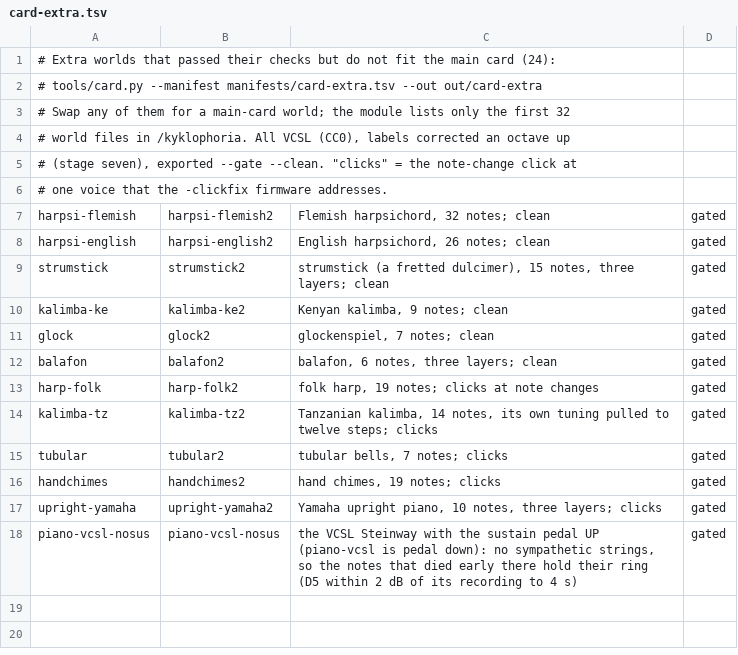
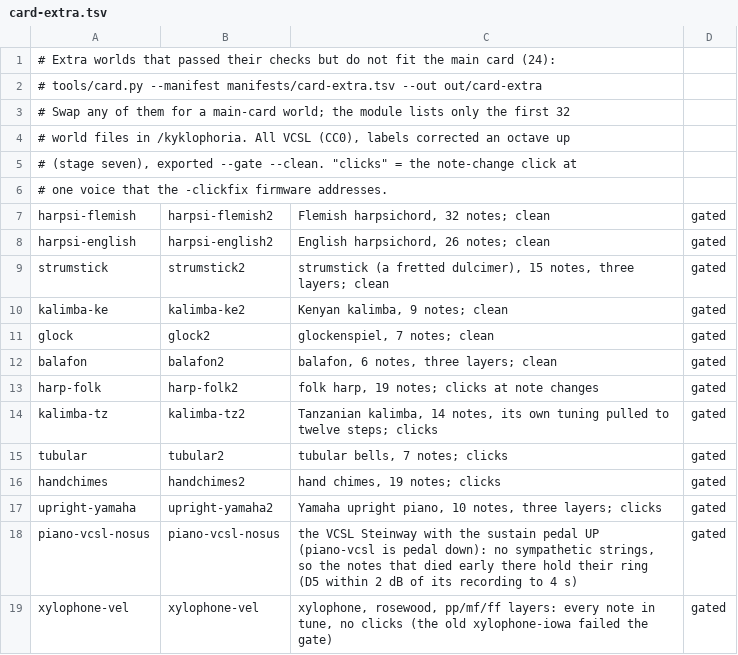
Before and after one commit to ErnestG4/Kyklophoria, a TSV file: manifests/card-extra.tsv, drawn as a sheet; the diff names each change by its address in the sheet, - before the commit and + after, or states it on an @@ line.

Commit message:
The mallets refitted with one strike type each and real dynamics, on the card
Combust: the marimba repeats a note on F3 and from F6 up, "like it was
trained on a roll". Stage two split every Iowa percussion take together, and
the old marimba's G6 and C7 were learned from segments with 3-6 onsets each;
the refit's loud takes have 1-2. marimba-vel (yarn), vibraphone-vel
(sustain) and bells-vel (plastic) replace marimba-iowa, vibraphone-iowa and
bells-iowa: pp, mf and ff layers, every note in tune to 30 c, no clicks in
the overlap renders, pitchcheck 2 of 155 / 0 / 0 mislabelled. xylophone-vel
(rosewood), which also passes, goes to card-extra: the card is full.

```diff
--- a/manifests/card-extra.tsv
+++ b/manifests/card-extra.tsv
+row 19: xylophone-vel | xylophone-vel | xylophone, rosewood, pp/mf/ff layers: every note in tune, no clicks (the old xylophone-iowa failed the gate) | gated
```
Also changed, not shown: manifests/card.tsv.
